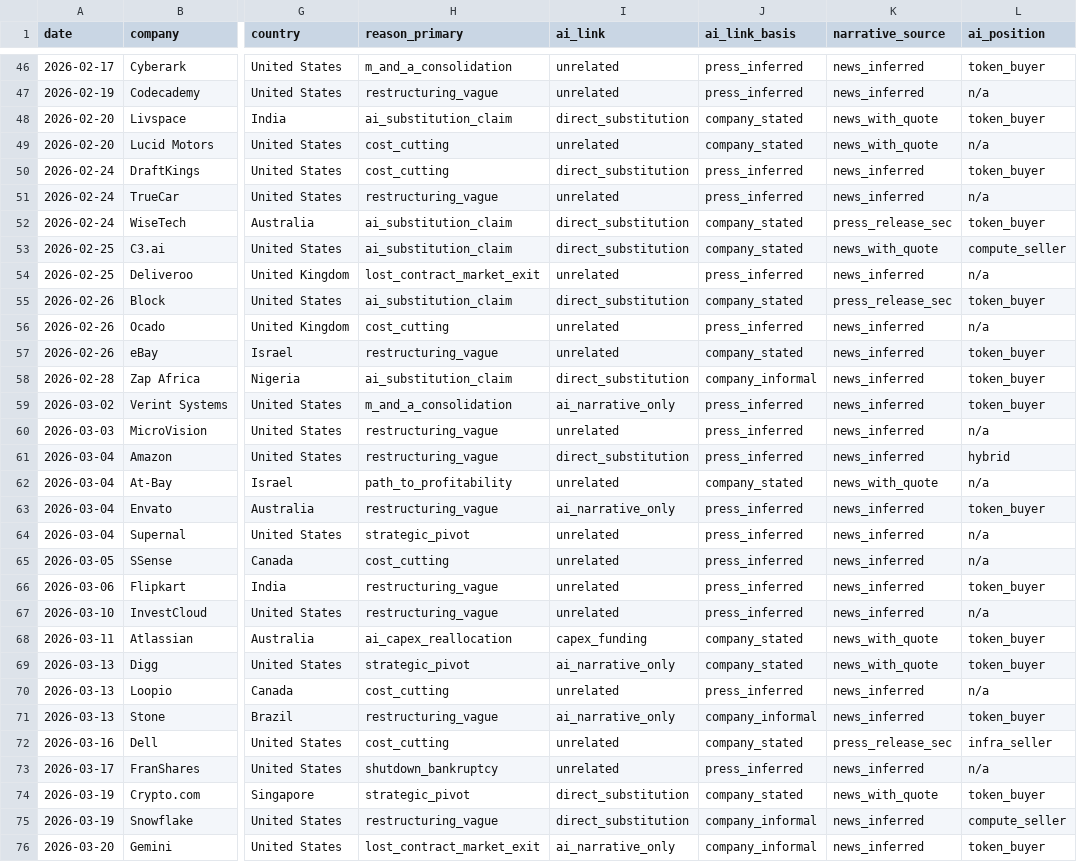
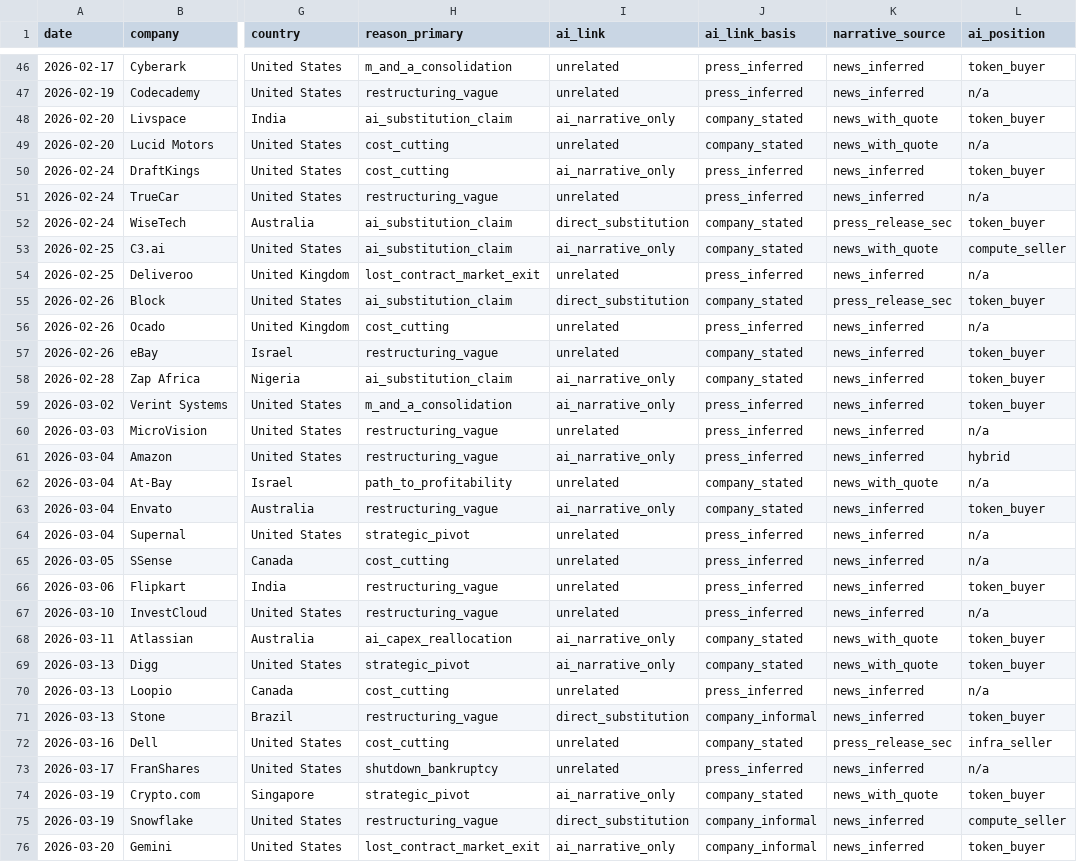
Before and after one commit to muZk/layoffs, a CSV file: 2026-categorized.csv, drawn as a sheet; only a part is shown, gaps mark what is left out; the diff covers the shown part only; the diff names each change by its address in the sheet, - before the commit and + after, or states it on an @@ line.

```diff
--- a/2026-categorized.csv
+++ b/2026-categorized.csv
-I48 (ai_link): direct_substitution
+I48 (ai_link): ai_narrative_only
-I50 (ai_link): direct_substitution
+I50 (ai_link): ai_narrative_only
-I53 (ai_link): direct_substitution
+I53 (ai_link): ai_narrative_only
-I58 (ai_link): direct_substitution
+I58 (ai_link): ai_narrative_only
-J58 (ai_link_basis): company_informal
+J58 (ai_link_basis): company_stated
-I61 (ai_link): direct_substitution
+I61 (ai_link): ai_narrative_only
-J63 (ai_link_basis): press_inferred
+J63 (ai_link_basis): company_stated
-I68 (ai_link): capex_funding
+I68 (ai_link): ai_narrative_only
-I71 (ai_link): ai_narrative_only
+I71 (ai_link): direct_substitution
-I74 (ai_link): direct_substitution
+I74 (ai_link): ai_narrative_only
```
Also changed, not shown: 21 edited cells elsewhere in this file, 21 other files.
